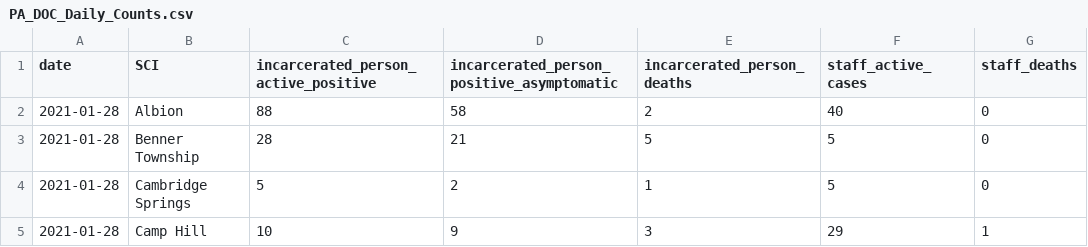
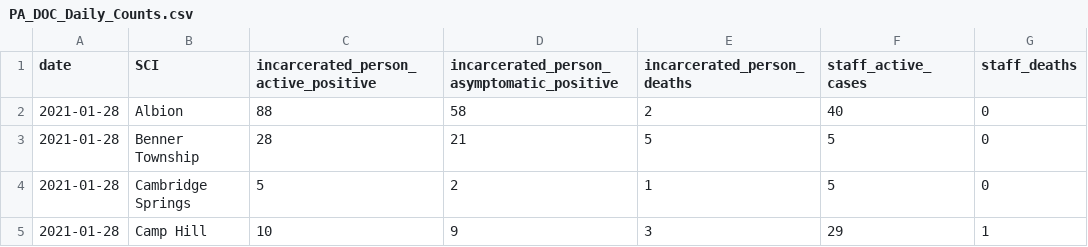
Before and after one commit to jmparelman/PA-SCI_COVID19, a CSV file: data/latest_data/PA_DOC_Daily_Counts.csv, drawn as a sheet; only a part is shown.

```diff
--- a/data/latest_data/PA_DOC_Daily_Counts.csv
+++ b/data/latest_data/PA_DOC_Daily_Counts.csv
@@ -1,2 +1,2 @@
-date,SCI,incarcerated_person_active_positive,incarcerated_person_positive_asymptomatic,incarcerated_person_deaths,staff_active_cases,staff_deaths
+date,SCI,incarcerated_person_active_positive,incarcerated_person_asymptomatic_positive,incarcerated_person_deaths,staff_active_cases,staff_deaths
 2021-01-28,Albion,88,58,2,40,0
```
Also changed, not shown: 1 other file.
